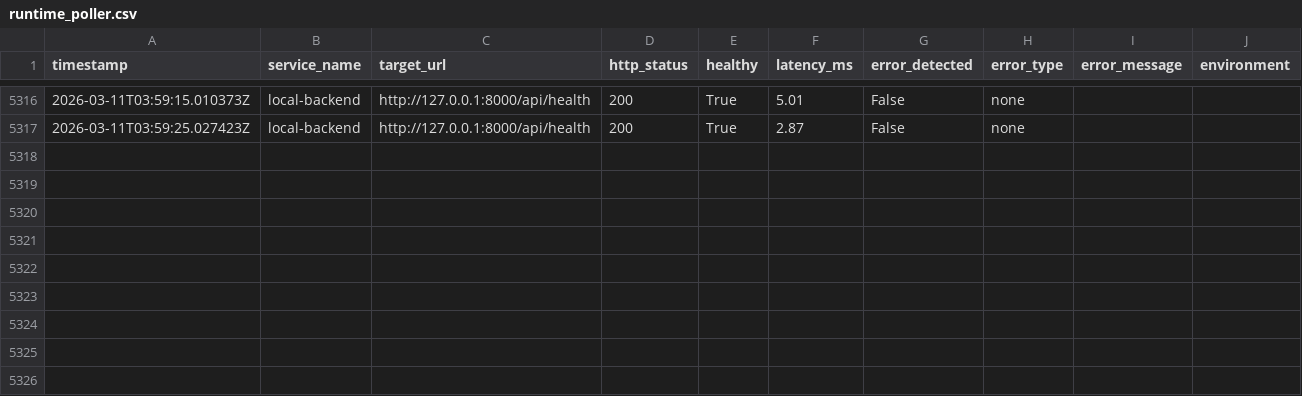
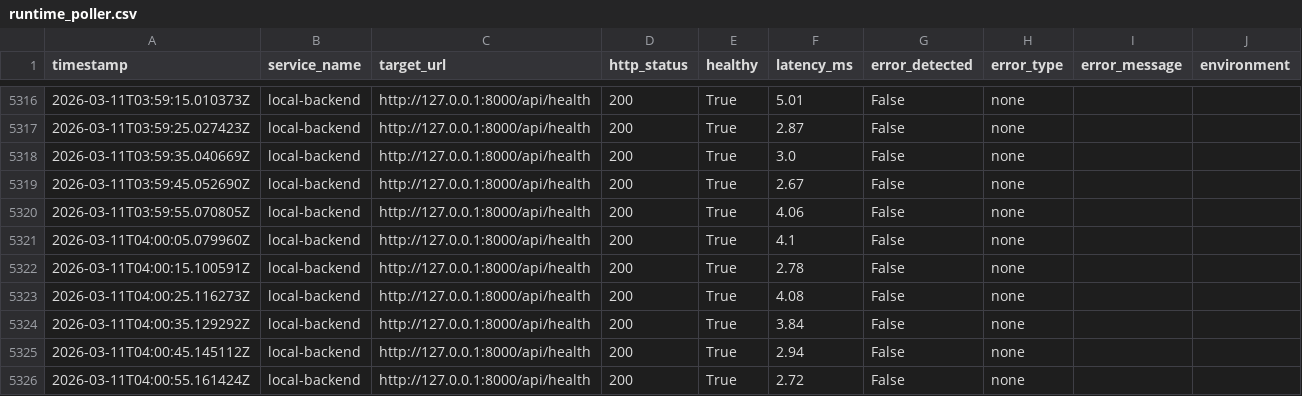
Before and after one commit to blackholeinfiverse64/pravah, a CSV file: multi-agent-control-plane-main/backend/logs/dev/runtime_poller.csv, drawn as a sheet; only a part is shown, gaps mark what is left out; the diff names each change by its address in the sheet, - before the commit and + after, or states it on an @@ line.

```diff
--- a/multi-agent-control-plane-main/backend/logs/dev/runtime_poller.csv
+++ b/multi-agent-control-plane-main/backend/logs/dev/runtime_poller.csv
+row 5318: 2026-03-11T03:59:35.040669Z | local-backend | http://127.0.0.1:8000/api/health | 200 | True | 3.0 | False | none
+row 5319: 2026-03-11T03:59:45.052690Z | local-backend | http://127.0.0.1:8000/api/health | 200 | True | 2.67 | False | none
+row 5320: 2026-03-11T03:59:55.070805Z | local-backend | http://127.0.0.1:8000/api/health | 200 | True | 4.06 | False | none
+row 5321: 2026-03-11T04:00:05.079960Z | local-backend | http://127.0.0.1:8000/api/health | 200 | True | 4.1 | False | none
+row 5322: 2026-03-11T04:00:15.100591Z | local-backend | http://127.0.0.1:8000/api/health | 200 | True | 2.78 | False | none
+row 5323: 2026-03-11T04:00:25.116273Z | local-backend | http://127.0.0.1:8000/api/health | 200 | True | 4.08 | False | none
+row 5324: 2026-03-11T04:00:35.129292Z | local-backend | http://127.0.0.1:8000/api/health | 200 | True | 3.84 | False | none
+row 5325: 2026-03-11T04:00:45.145112Z | local-backend | http://127.0.0.1:8000/api/health | 200 | True | 2.94 | False | none
+row 5326: 2026-03-11T04:00:55.161424Z | local-backend | http://127.0.0.1:8000/api/health | 200 | True | 2.72 | False | none
```
Also changed, not shown: multi-agent-control-plane-main/backend/logs/dev/runtime_payload_poller.csv, multi-agent-control-plane-main/backend/logs/production/metrics/queue_depth.csv, 2 other files.
